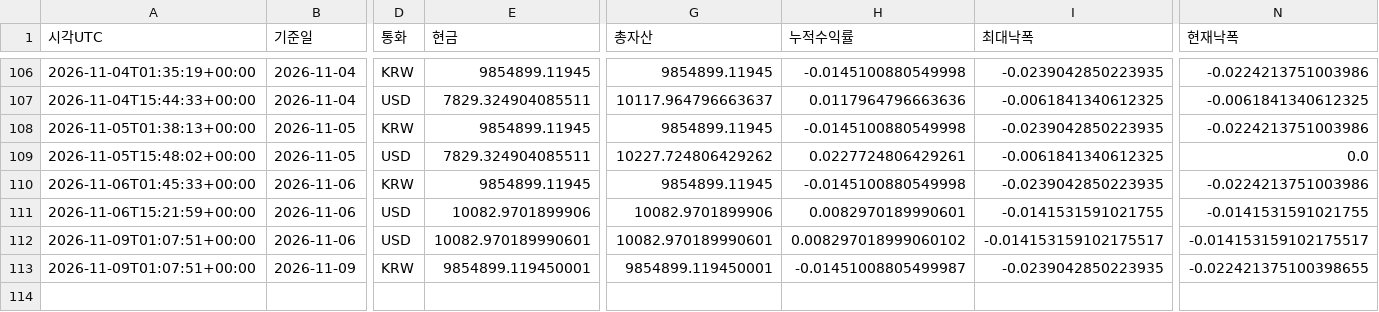
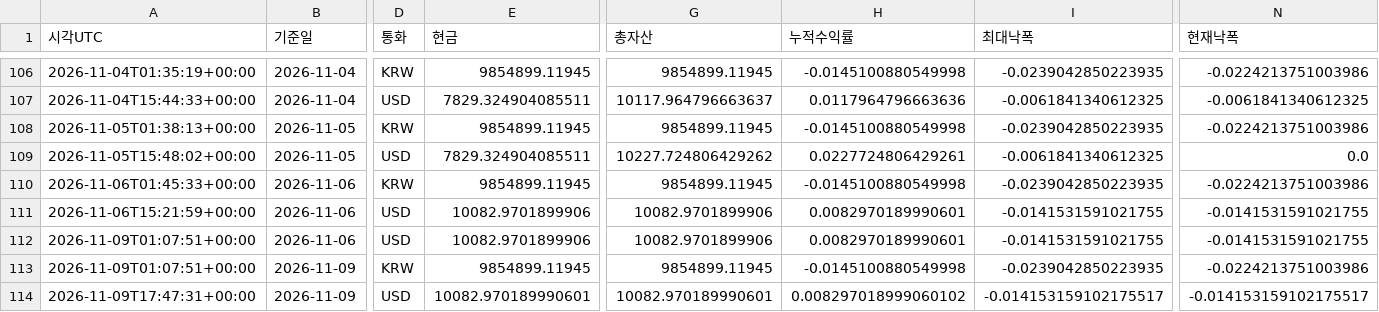
Before and after one commit to dg4200355-arch/apex-ai-trading-bot, a CSV file: reports/paper_account.csv, drawn as a sheet; only a part is shown, gaps mark what is left out; rows hold the shown columns only; the diff names each change by its address in the sheet, - before the commit and + after, or states it on an @@ line.

```diff
--- a/reports/paper_account.csv
+++ b/reports/paper_account.csv
-E112 (현금): 10082.970189990601
+E112 (현금): 10082.9701899906
-G112 (총자산): 10082.970189990601
+G112 (총자산): 10082.9701899906
-H112 (누적수익률): 0.008297018999060102
+H112 (누적수익률): 0.0082970189990601
-I112 (최대낙폭): -0.014153159102175517
+I112 (최대낙폭): -0.0141531591021755
-N112 (현재낙폭): -0.014153159102175517
+N112 (현재낙폭): -0.0141531591021755
-E113 (현금): 9854899.119450001
+E113 (현금): 9854899.11945
-G113 (총자산): 9854899.119450001
+G113 (총자산): 9854899.11945
-H113 (누적수익률): -0.01451008805499987
+H113 (누적수익률): -0.0145100880549998
-N113 (현재낙폭): -0.022421375100398655
+N113 (현재낙폭): -0.0224213751003986
+row 114: 2026-11-09T17:47:31+00:00 | 2026-11-09 | USD | 10082.970189990601 | 10082.970189990601 | 0.008297018999060102 | -0.014153159102175517 | -0.014153159102175517
```
Also changed, not shown: reports/paper_forward.csv, reports/paper_orders.csv, 8 other files.
